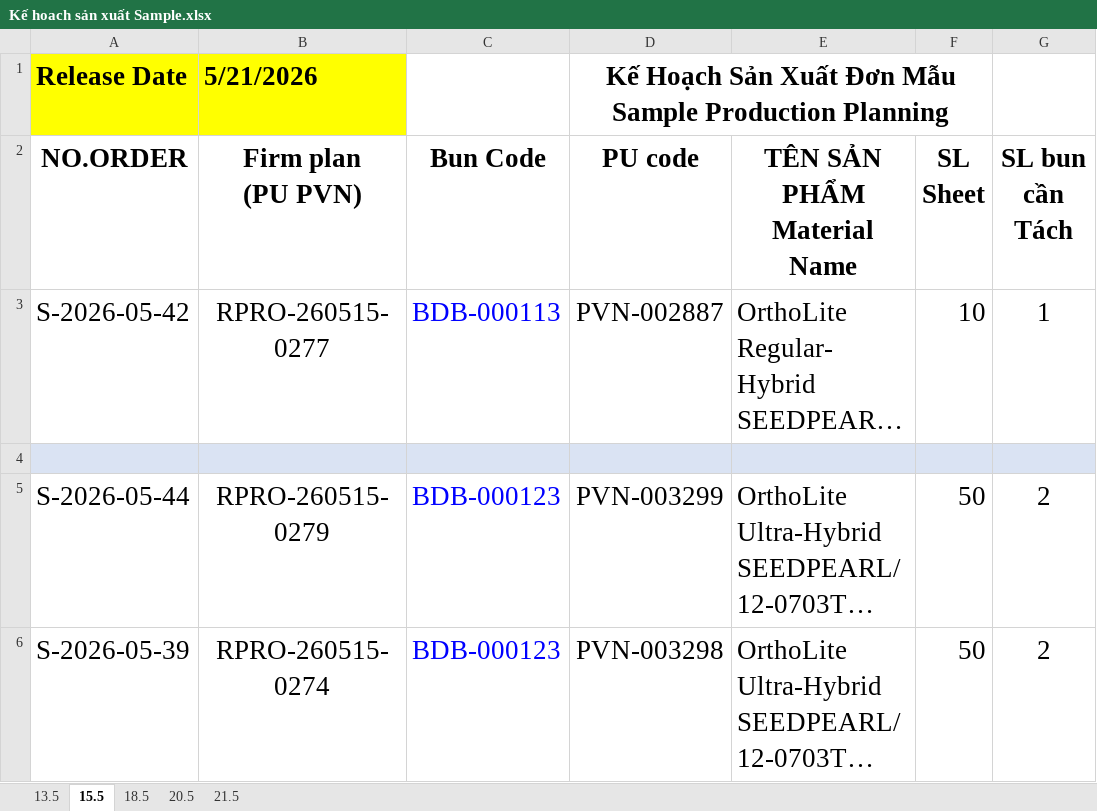
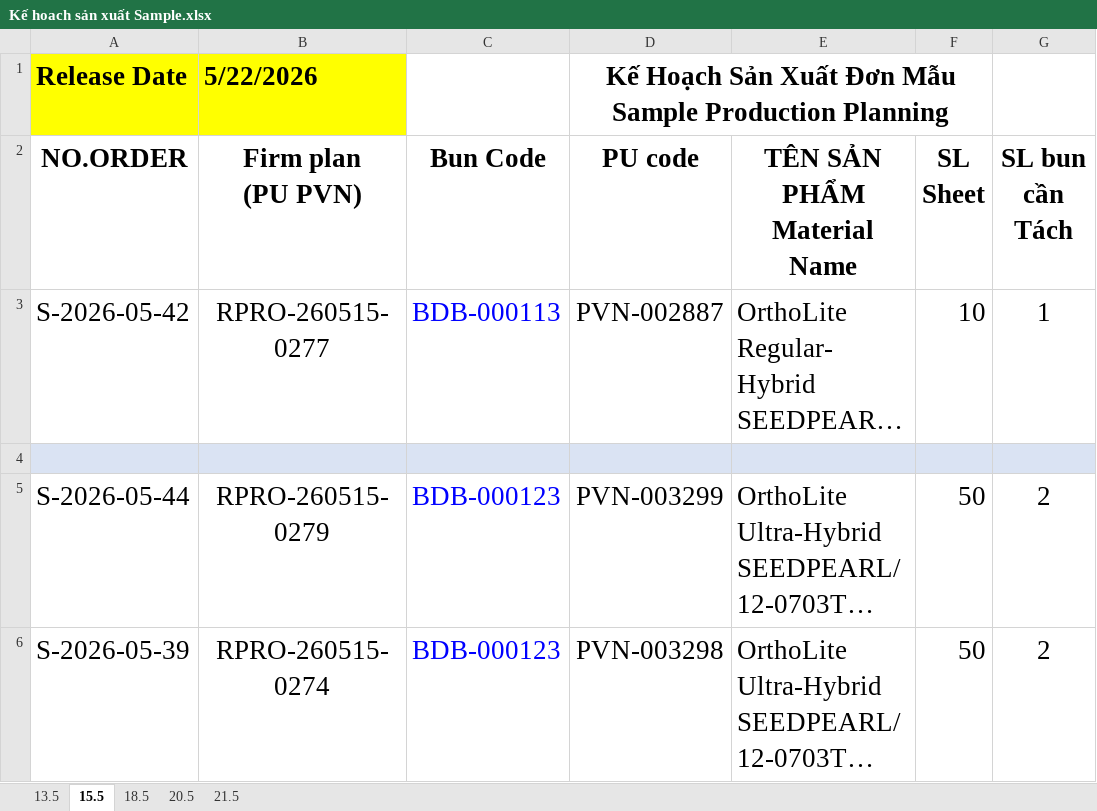
Before and after one commit to lam231095/DailyFoamingReport, an Excel workbook: Kế hoach sản xuất Sample.xlsx, sheet 15.5, drawn as a sheet; only a part is shown; long unchanged cells end in …; values as stored, in another font and other column widths than the file's, no borders; conditional formats not drawn; the diff names each change by its address in the sheet, - before the commit and + after, or states it on an @@ line.

```diff
--- a/Kế hoach sản xuất Sample.xlsx (sheet 15.5)
+++ b/Kế hoach sản xuất Sample.xlsx (sheet 15.5)
-B1 (Firm plan (PU PVN)): 5/21/2026
+B1 (Firm plan (PU PVN)): 5/22/2026
```
Also changed, not shown: sheet 18.5, sheet 20.5, sheet 21.5, độ dày - số tấm.xlsx, 44 other files.
